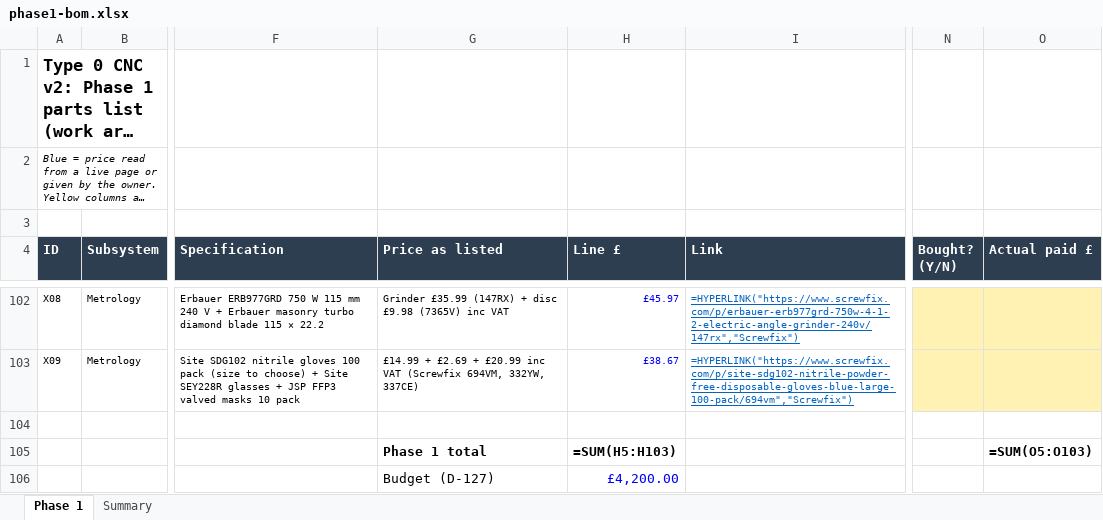
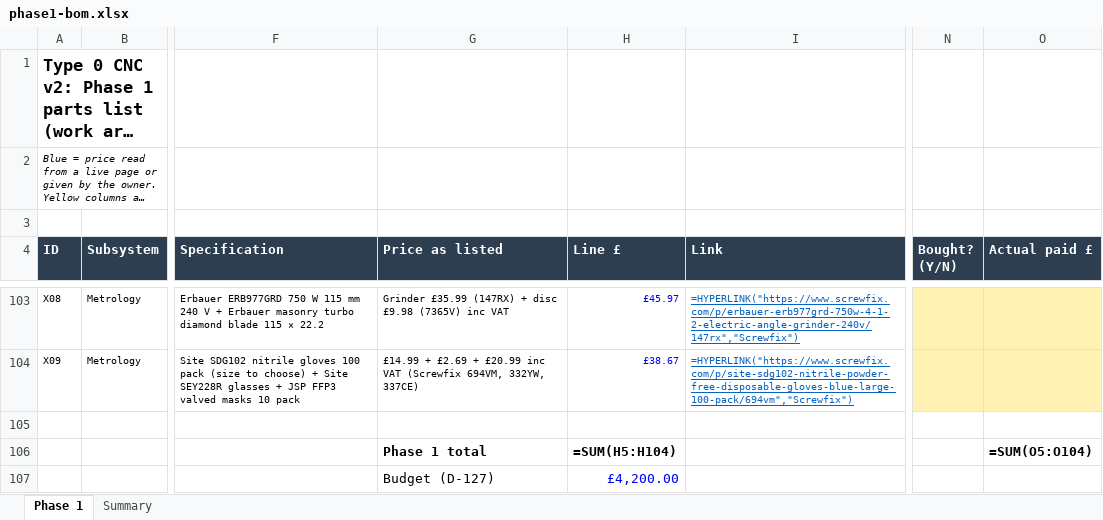
Before and after one commit to yousef-chitani/Type_0_CNC, an Excel workbook: docs/phase1-bom.xlsx, sheet Phase 1, drawn as a sheet; only a part is shown, gaps mark what is left out; long unchanged cells end in …; values as stored, in another font and other column widths than the file's, no borders; formulas without a stored value are shown as written; addresses are those after the commit; the diff covers the shown part only; the diff names each change by its address in the sheet, - before the commit and + after, or states it on an @@ line.

```diff
--- a/docs/phase1-bom.xlsx (sheet Phase 1)
+++ b/docs/phase1-bom.xlsx (sheet Phase 1)
-H106 (Line £): =SUM(H5:H103)
+H106 (Line £): =SUM(H5:H104)
-O106 (Actual paid £): =SUM(O5:O103)
+O106 (Actual paid £): =SUM(O5:O104)
```
Also changed, not shown: 1 added row and 3 edited cells elsewhere in this sheet, sheet Summary, 7 other files.
